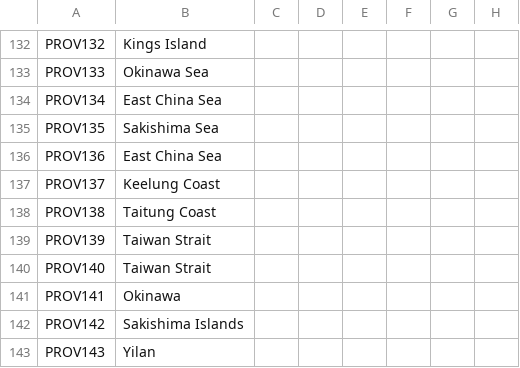
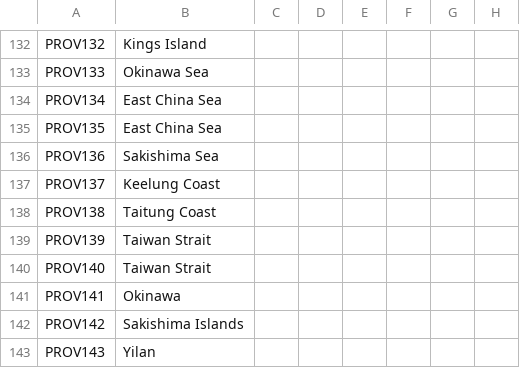
Before and after one commit to Spirintus/ate-down-under, a CSV file: atedu/localisation/provinces.csv, drawn as a sheet; only a part is shown, gaps mark what is left out; the diff names each change by its address in the sheet, - before the commit and + after, or states it on an @@ line.

```diff
--- a/atedu/localisation/provinces.csv
+++ b/atedu/localisation/provinces.csv
-B135: Sakishima Sea
+B135: East China Sea
-B136: East China Sea
+B136: Sakishima Sea
```
Also changed, not shown: atedu/localisation/cultures.csv, atedu/localisation/religions.csv, 19 other files.
